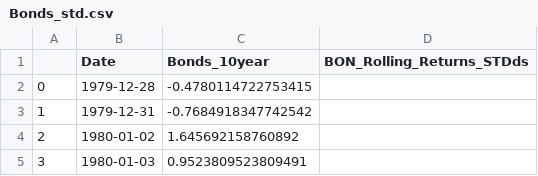
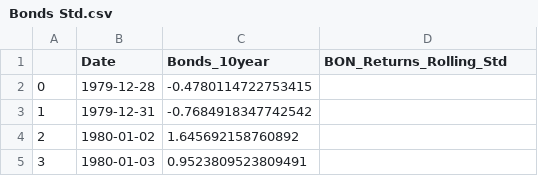
Before and after one commit to AR-Elbers/Market-Predictors, a CSV file: Resources/Data Treatment/Bonds Std.csv (was Resources/Data Treatment/Bonds_std.csv), drawn as a sheet; only a part is shown.

```diff
--- a/Resources/Data Treatment/Bonds_std.csv
+++ b/Resources/Data Treatment/Bonds Std.csv
@@ -1,2 +1,2 @@
-,Date,Bonds_10year,BON_Rolling_Returns_STDds
+,Date,Bonds_10year,BON_Returns_Rolling_Std
 0,1979-12-28,-0.4780114722753415,
```
Also changed, not shown: Resources/Data Treatment/Gold Std.csv, Resources/Data Treatment/Nasdaq Std.csv, 4 other files.
